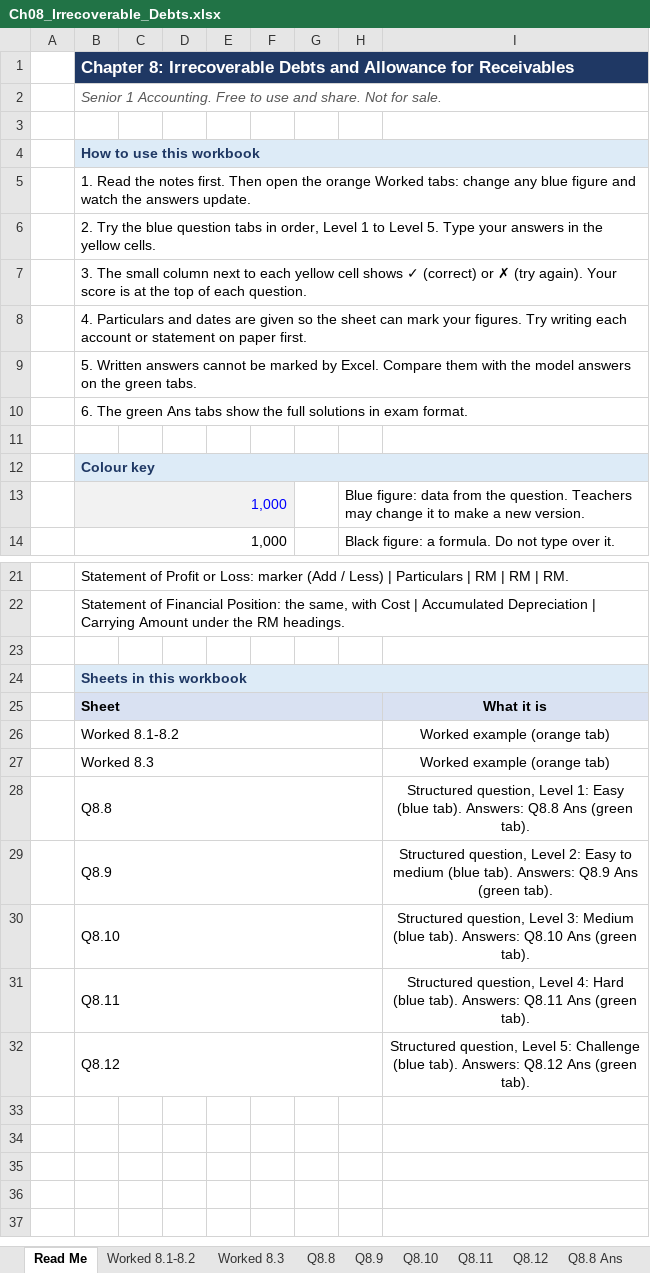
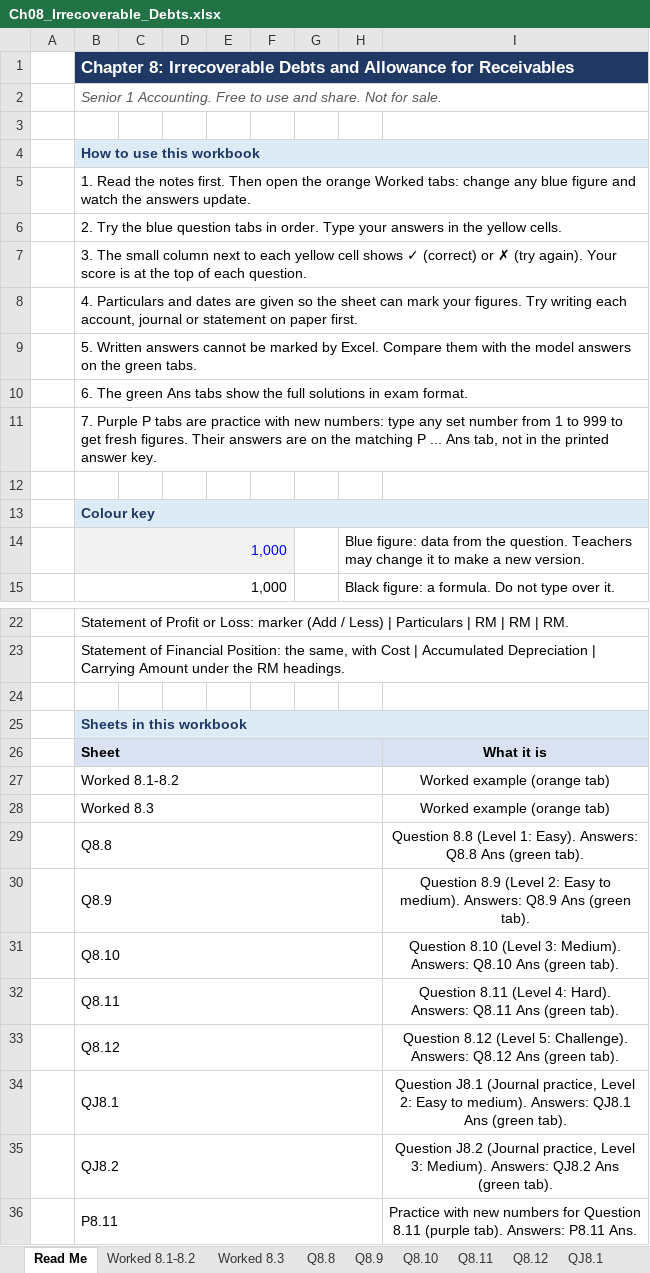
Before and after one commit to lrdrandomplayz/accounting, an Excel workbook: excel/Ch08_Irrecoverable_Debts.xlsx, sheet Read Me, drawn as a sheet; only a part is shown, gaps mark what is left out; values as stored, in another font and other column widths than the file's, no borders; conditional formats not drawn; addresses are those after the commit; the diff names each change by its address in the sheet, - before the commit and + after, or states it on an @@ line.

```diff
--- a/excel/Ch08_Irrecoverable_Debts.xlsx (sheet Read Me)
+++ b/excel/Ch08_Irrecoverable_Debts.xlsx (sheet Read Me)
+sheet tab: QJ8.1
-B6: …tabs in order, Level 1 to Level 5. Type your…
+B6: …tabs in order. Type your…
-B8: …writing each account or statement…
+B8: …writing each account, journal or statement…
+row 11:  | 7. Purple P tabs are practice with new numbers: type any set number from 1 to 999 to get fresh figures. Their answers are on the matching P ... Ans tab, not in the printed answer key.
-I29: Structured question, Level 1: Easy (blue tab). Answers: Q8.8…
+I29: Question 8.8 (Level 1: Easy). Answers: Q8.8…
-I30: Structured question, Level 2: Easy to medium (blue tab). Answers: Q8.9…
+I30: Question 8.9 (Level 2: Easy to medium). Answers: Q8.9…
-I31: Structured question, Level 3: Medium (blue tab). Answers: Q8.10…
+I31: Question 8.10 (Level 3: Medium). Answers: Q8.10…
-I32: Structured question, Level 4: Hard (blue tab). Answers: Q8.11…
+I32: Question 8.11 (Level 4: Hard). Answers: Q8.11…
-I33: Structured question, Level 5: Challenge (blue tab). Answers: Q8.12…
+I33: Question 8.12 (Level 5: Challenge). Answers: Q8.12…
+row 34:  | QJ8.1 |  |  |  |  |  |  | Question J8.1 (Journal practice, Level 2: Easy to medium). Answers: QJ8.1 Ans (green tab).
+row 35:  | QJ8.2 |  |  |  |  |  |  | Question J8.2 (Journal practice, Level 3: Medium). Answers: QJ8.2 Ans (green tab).
+row 36:  | P8.11 |  |  |  |  |  |  | Practice with new numbers for Question 8.11 (purple tab). Answers: P8.11 Ans.
```
Also changed, not shown: other sheet tabs, excel/Ch10_Depreciation.xlsx, excel/Ch11_Accruals_Prepayments.xlsx, 26 other files.
